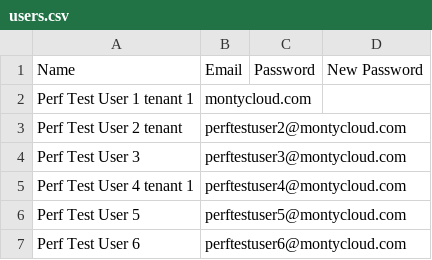
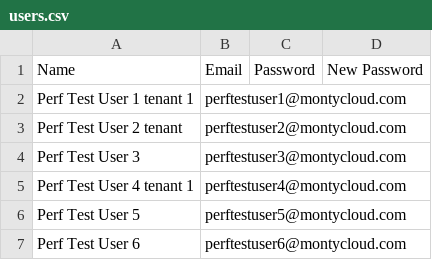
Before and after one commit to montycloud/performance-testing, a CSV file: API Performance test/users.csv, drawn as a sheet; only a part is shown.

```diff
--- a/API Performance test/users.csv
+++ b/API Performance test/users.csv
@@ -1,3 +1,3 @@
 Name,Email,Password,New Password
-Perf Test User 1 tenant 1,montycloud.com,,
+Perf Test User 1 tenant 1,perftestuser1@montycloud.com,,
 Perf Test User 2 tenant,perftestuser2@montycloud.com,,
```
